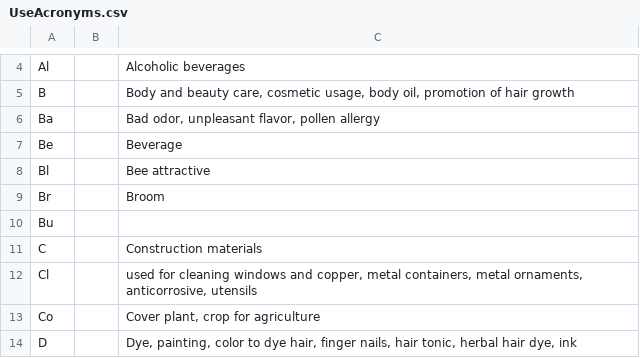
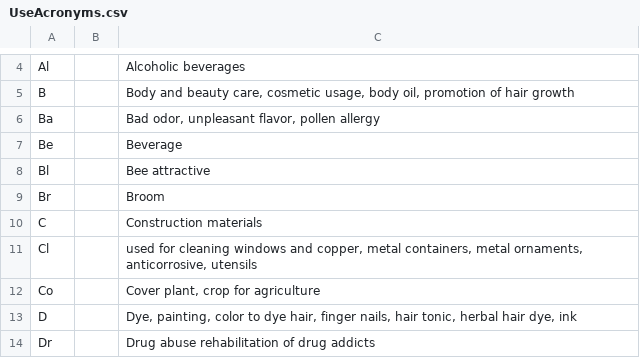
Before and after one commit to pmanandhar1452/ChromosomeAtlas, a CSV file: UseAcronyms.csv, drawn as a sheet; only a part is shown, gaps mark what is left out; the shorter side is filled out with more unchanged rows.

```diff
--- a/UseAcronyms.csv
+++ b/UseAcronyms.csv
@@ -9,3 +9,2 @@ Bl ||  Bee attractive
 Br ||  Broom
-Bu ||
 C ||  Construction materials
```
Also changed, not shown: 2 other files.
